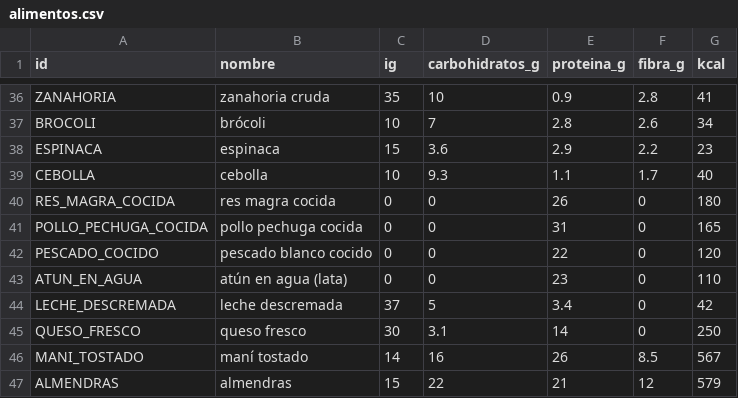
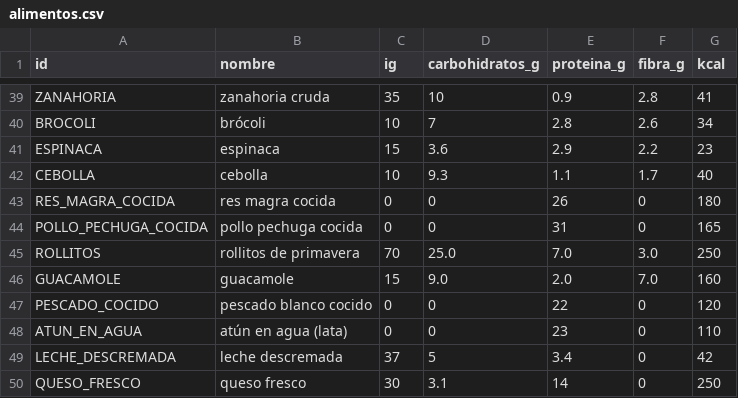
Before and after one commit to fran-16/FranJoFitApp, a CSV file: app/src/main/assets/alimentos.csv, drawn as a sheet; only a part is shown, gaps mark what is left out; the shorter side is filled out with more unchanged rows; the diff covers the shown part only; the diff names each change by its address in the sheet, - before the commit and + after, or states it on an @@ line.

```diff
--- a/app/src/main/assets/alimentos.csv
+++ b/app/src/main/assets/alimentos.csv
+row 45: ROLLITOS | rollitos de primavera | 70 | 25.0 | 7.0 | 3.0 | 250
+row 46: GUACAMOLE | guacamole | 15 | 9.0 | 2.0 | 7.0 | 160
```
Also changed, not shown: 17 added rows elsewhere in this file, 2 other files.
